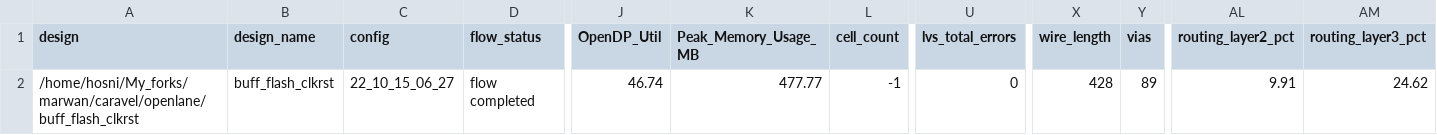
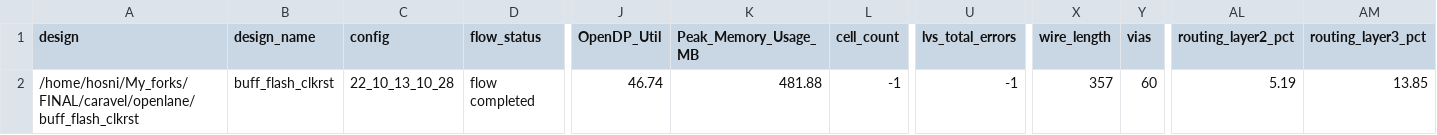
Before and after one commit to efabless/caravel, a CSV file: signoff/buff_flash_clkrst/metrics.csv, drawn as a sheet; only a part is shown, gaps mark what is left out; the diff names each change by its address in the sheet, - before the commit and + after, or states it on an @@ line.

Commit message:
Revert "add buff_flash_clkrst"
This reverts commit 2675487322d241b91fc3e866536cdb247b3cf4c7.

```diff
--- a/signoff/buff_flash_clkrst/metrics.csv
+++ b/signoff/buff_flash_clkrst/metrics.csv
-A2 (design): /home/hosni/My_forks/marwan/caravel/openlane/buff_flash_clkrst
+A2 (design): /home/hosni/My_forks/FINAL/caravel/openlane/buff_flash_clkrst
-C2 (config): 22_10_15_06_27
+C2 (config): 22_10_13_10_28
-K2 (Peak_Memory_Usage_MB): 477.77
+K2 (Peak_Memory_Usage_MB): 481.88
-U2 (lvs_total_errors): 0
+U2 (lvs_total_errors): -1
-X2 (wire_length): 428
+X2 (wire_length): 357
-Y2 (vias): 89
+Y2 (vias): 60
-AL2 (routing_layer2_pct): 9.91
+AL2 (routing_layer2_pct): 5.19
-AM2 (routing_layer3_pct): 24.62
+AM2 (routing_layer3_pct): 13.85
```
Also changed, not shown: 48 other files.
